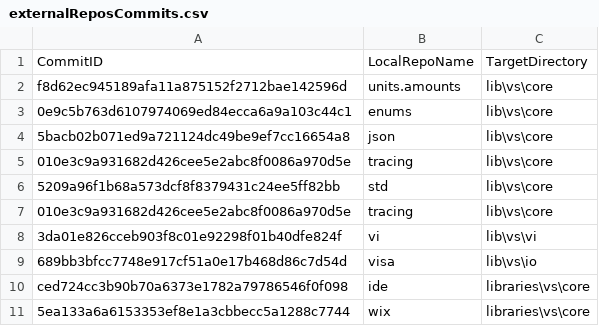
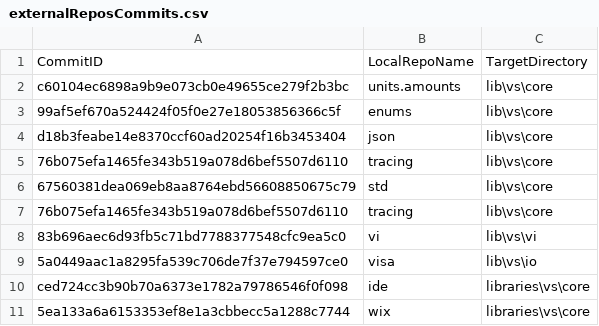
Before and after one commit to ATECoder/dn.vi.ivi, a CSV file: externalReposCommits.csv, drawn as a sheet.

```diff
--- a/externalReposCommits.csv
+++ b/externalReposCommits.csv
@@ -1,10 +1,10 @@
 CommitID,LocalRepoName,TargetDirectory
-f8d62ec945189afa11a875152f2712bae142596d,units.amounts,lib\vs\core
-0e9c5b763d6107974069ed84ecca6a9a103c44c1,enums,lib\vs\core
-5bacb02b071ed9a721124dc49be9ef7cc16654a8,json,lib\vs\core
-010e3c9a931682d426cee5e2abc8f0086a970d5e,tracing,lib\vs\core
-5209a96f1b68a573dcf8f8379431c24ee5ff82bb,std,lib\vs\core
-010e3c9a931682d426cee5e2abc8f0086a970d5e,tracing,lib\vs\core
-3da01e826cceb903f8c01e92298f01b40dfe824f,vi,lib\vs\vi
-689bb3bfcc7748e917cf51a0e17b468d86c7d54d,visa,lib\vs\io
+c60104ec6898a9b9e073cb0e49655ce279f2b3bc,units.amounts,lib\vs\core
+99af5ef670a524424f05f0e27e18053856366c5f,enums,lib\vs\core
+d18b3feabe14e8370ccf60ad20254f16b3453404,json,lib\vs\core
+76b075efa1465fe343b519a078d6bef5507d6110,tracing,lib\vs\core
+67560381dea069eb8aa8764ebd56608850675c79,std,lib\vs\core
+76b075efa1465fe343b519a078d6bef5507d6110,tracing,lib\vs\core
+83b696aec6d93fb5c71bd7788377548cfc9ea5c0,vi,lib\vs\vi
+5a0449aac1a8295fa539c706de7f37e794597ce0,visa,lib\vs\io
 ced724cc3b90b70a6373e1782a79786546f0f098,ide,libraries\vs\core
```
Also changed, not shown: 38 other files.
